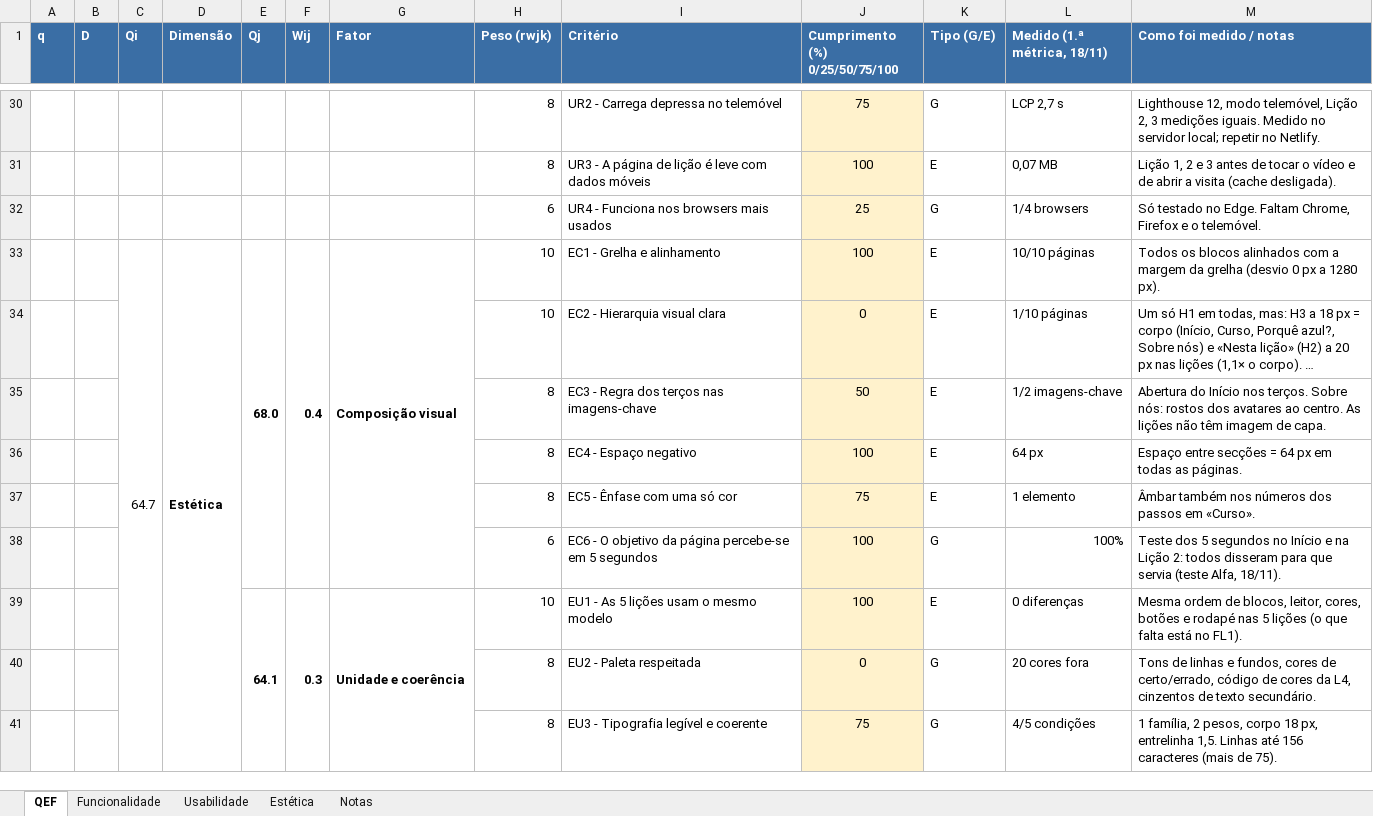
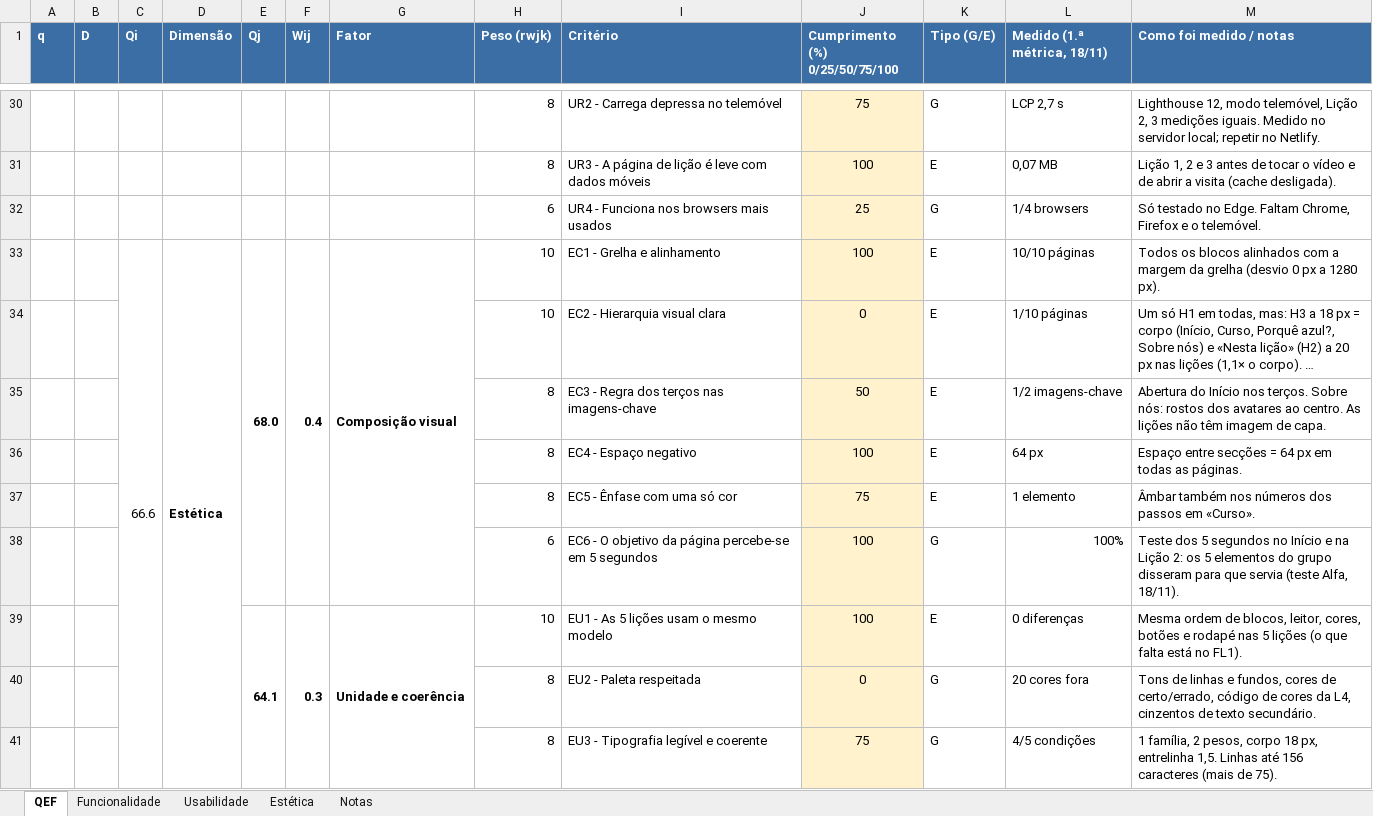
Before and after one commit to tteixeira30/CAMUL-2026, an Excel workbook: Files/Teoricas/Plataforma_QEF_Metrica1_Grupo1.xlsx, sheet QEF, drawn as a sheet; only a part is shown, gaps mark what is left out; long unchanged cells end in …; values as stored, in another font and other column widths than the file's, no borders; the diff covers the shown part only; the diff names each change by its address in the sheet, - before the commit and + after, or states it on an @@ line.

```diff
--- a/Files/Teoricas/Plataforma_QEF_Metrica1_Grupo1.xlsx (sheet QEF)
+++ b/Files/Teoricas/Plataforma_QEF_Metrica1_Grupo1.xlsx (sheet QEF)
-C33 (Qi): 64.7
+C33 (Qi): 66.6
-M38 (Como foi medido / notas): …Lição 2: todos disseram para…
+M38 (Como foi medido / notas): …Lição 2: os 5 elementos do grupo disseram para…
```
Also changed, not shown: 10 edited cells elsewhere in this sheet, sheet Notas, 1 other file.
